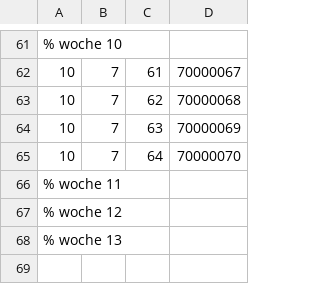
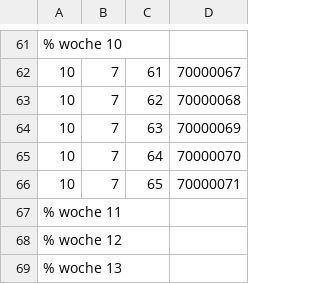
Before and after one commit to AndreasFMueller/AutoSpr, a CSV file: aufgaben/vkf.csv, drawn as a sheet; only a part is shown, gaps mark what is left out.

Commit message:
typos, new problems

```diff
--- a/aufgaben/vkf.csv
+++ b/aufgaben/vkf.csv
@@ -65,2 +65,3 @@
 10,7,64,70000070
+10,7,65,70000071
 % woche 11
```
Also changed, not shown: 7 other files.
